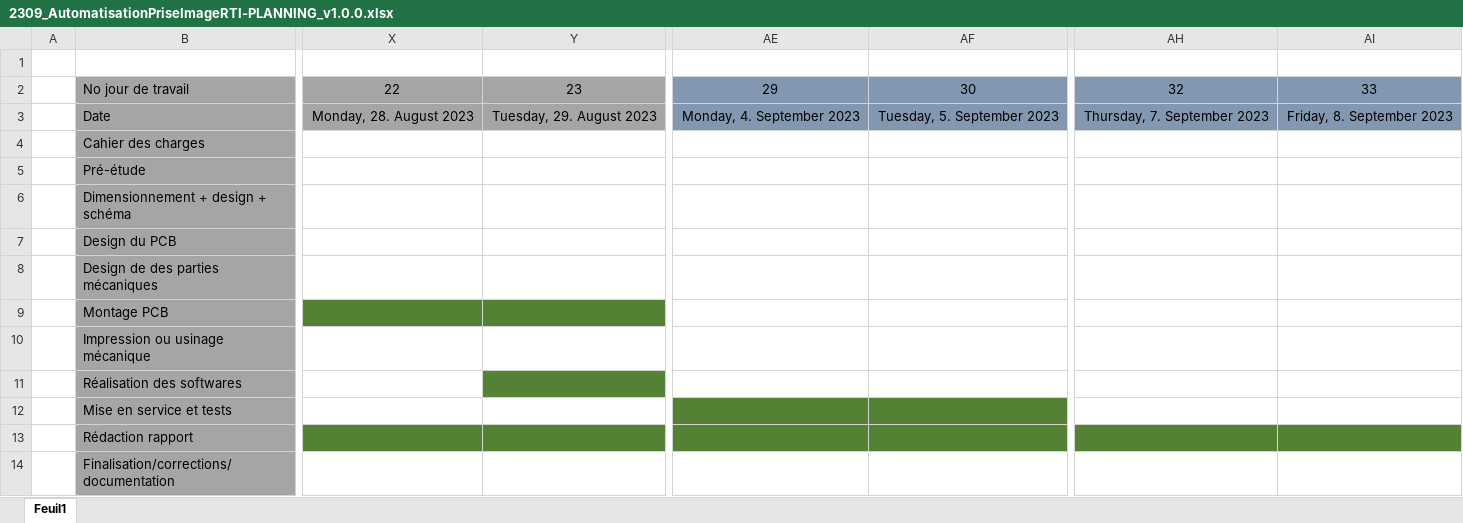
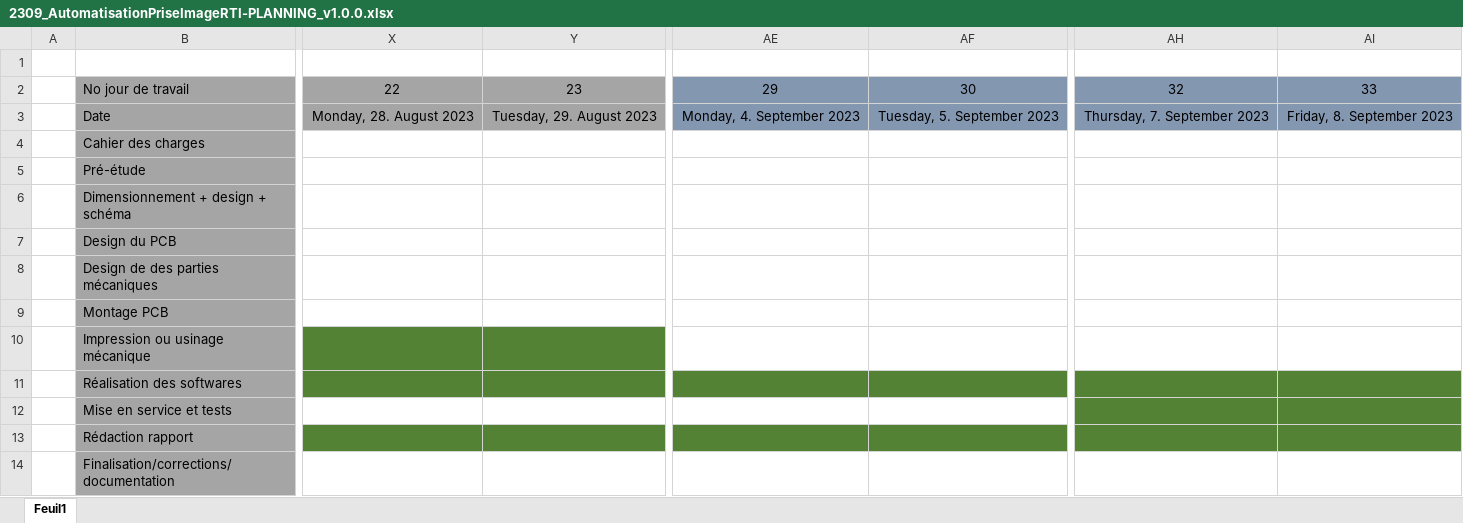
Before and after one commit to Belprot/2309_AutomatisationPriseImageRTI, an Excel workbook: doc/2309_AutomatisationPriseImageRTI-PLANNING_v1.0.0.xlsx, sheet Feuil1, drawn as a sheet; only a part is shown, gaps mark what is left out; values as stored, in another font and other column widths than the file's, no borders; the diff covers the shown part only; the diff names each change by its address in the sheet, - before the commit and + after, or states it on an @@ line.

```diff
--- a/doc/2309_AutomatisationPriseImageRTI-PLANNING_v1.0.0.xlsx (sheet Feuil1)
+++ b/doc/2309_AutomatisationPriseImageRTI-PLANNING_v1.0.0.xlsx (sheet Feuil1)
-X9:Y9 fill: #548235
+X9:Y9 fill: none
-X10:Y10 fill: none
+X10:Y10 fill: #548235
-X11 fill: none
+X11 fill: #548235
-AE11:AI11 fill: none
+AE11:AI11 fill: #548235
-AE12:AF12 fill: #548235
+AE12:AF12 fill: none
-AH12:AI12 fill: none
+AH12:AI12 fill: #548235
```
Also changed, not shown: cell formats elsewhere in this sheet, doc/2309_AutomatisationPriseImageRTI-JOURNAL_v1.0.0.xlsx, 1 other file.
